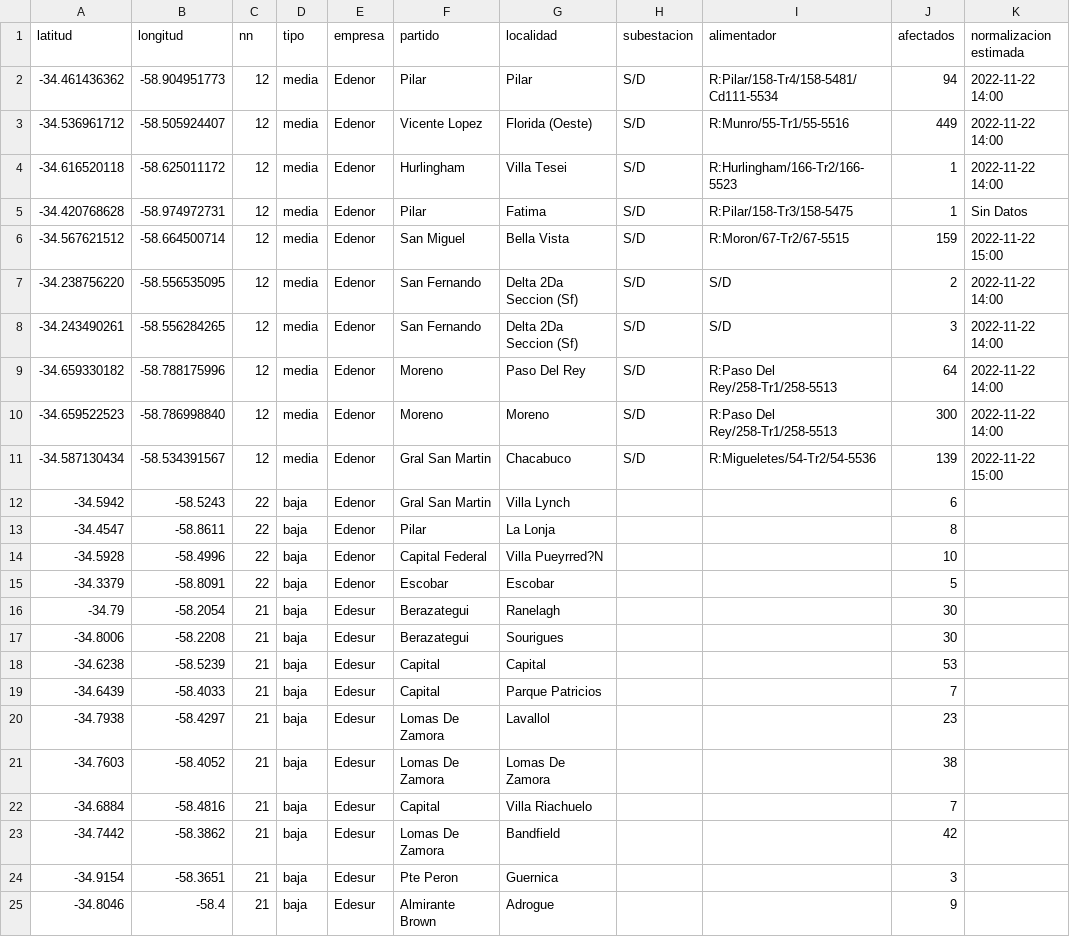
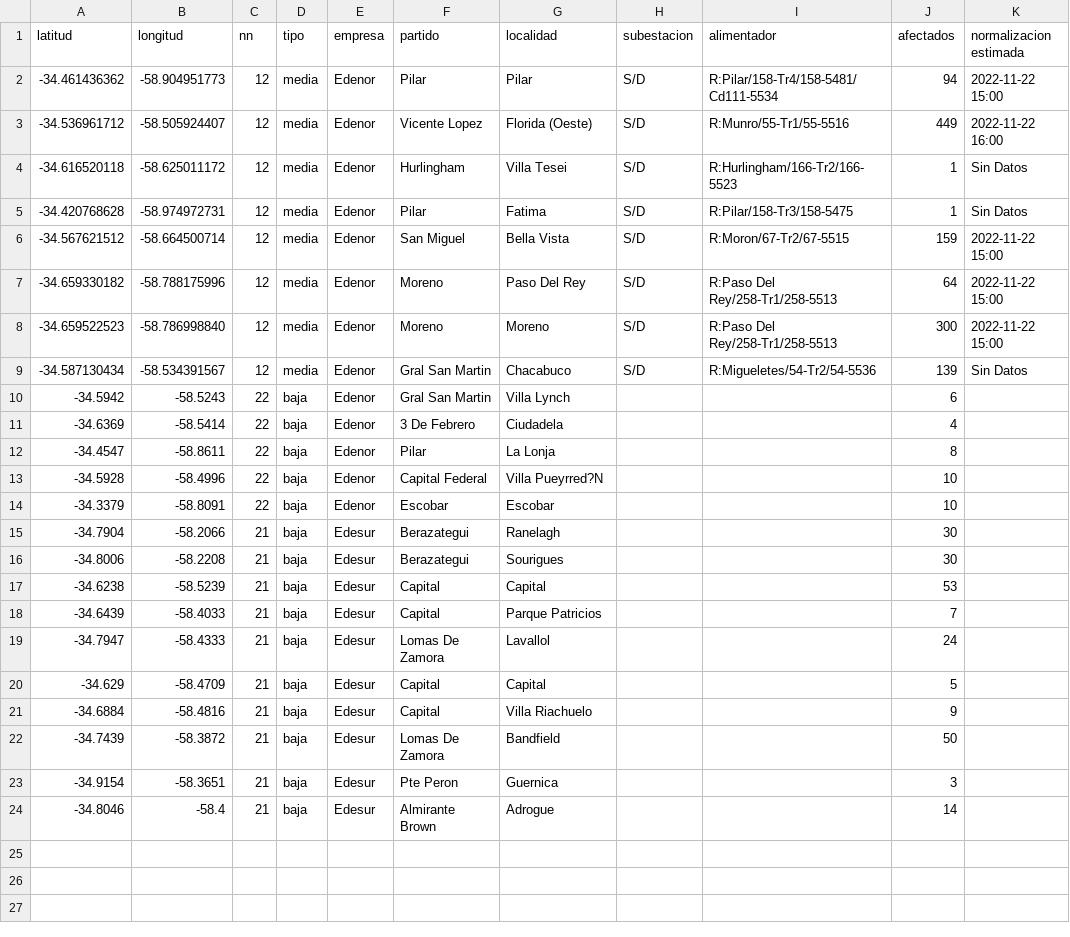
Before and after one commit to OpenDataCordoba/cortes_enre, a CSV file: cortes_enre.csv, drawn as a sheet.

```diff
--- a/cortes_enre.csv
+++ b/cortes_enre.csv
@@ -1,17 +1,16 @@
 latitud,longitud,nn,tipo,empresa,partido,localidad,subestacion,alimentador,afectados,normalizacion estimada
--34.461436362,-58.904951773,12,media,Edenor,Pilar,Pilar,S/D,R:Pilar/158-Tr4/158-5481/Cd111-5534,94,2022-11-22 14:00
--34.536961712,-58.505924407,12,media,Edenor,Vicente Lopez,Florida (Oeste),S/D,R:Munro/55-Tr1/55-5516,449,2022-11-22 14:00
--34.616520118,-58.625011172,12,media,Edenor,Hurlingham,Villa Tesei,S/D,R:Hurlingham/166-Tr2/166-5523,1,2022-11-22 14:00
+-34.461436362,-58.904951773,12,media,Edenor,Pilar,Pilar,S/D,R:Pilar/158-Tr4/158-5481/Cd111-5534,94,2022-11-22 15:00
+-34.536961712,-58.505924407,12,media,Edenor,Vicente Lopez,Florida (Oeste),S/D,R:Munro/55-Tr1/55-5516,449,2022-11-22 16:00
+-34.616520118,-58.625011172,12,media,Edenor,Hurlingham,Villa Tesei,S/D,R:Hurlingham/166-Tr2/166-5523,1,Sin Datos
 -34.420768628,-58.974972731,12,media,Edenor,Pilar,Fatima,S/D,R:Pilar/158-Tr3/158-5475,1,Sin Datos
 -34.567621512,-58.664500714,12,media,Edenor,San Miguel,Bella Vista,S/D,R:Moron/67-Tr2/67-5515,159,2022-11-22 15:00
--34.238756220,-58.556535095,12,media,Edenor,San Fernando,Delta 2Da Seccion (Sf),S/D,S/D,2,2022-11-22 14:00
--34.243490261,-58.556284265,12,media,Edenor,San Fernando,Delta 2Da Seccion (Sf),S/D,S/D,3,2022-11-22 14:00
--34.659330182,-58.788175996,12,media,Edenor,Moreno,Paso Del Rey,S/D,R:Paso Del Rey/258-Tr1/258-5513,64,2022-11-22 14:00
--34.659522523,-58.786998840,12,media,Edenor,Moreno,Moreno,S/D,R:Paso Del Rey/258-Tr1/258-5513,300,2022-11-22 14:00
--34.587130434,-58.534391567,12,media,Edenor,Gral San Martin,Chacabuco,S/D,R:Migueletes/54-Tr2/54-5536,139,2022-11-22 15:00
+-34.659330182,-58.788175996,12,media,Edenor,Moreno,Paso Del Rey,S/D,R:Paso Del Rey/258-Tr1/258-5513,64,2022-11-22 15:00
+-34.659522523,-58.786998840,12,media,Edenor,Moreno,Moreno,S/D,R:Paso Del Rey/258-Tr1/258-5513,300,2022-11-22 15:00
+-34.587130434,-58.534391567,12,media,Edenor,Gral San Martin,Chacabuco,S/D,R:Migueletes/54-Tr2/54-5536,139,Sin Datos
 -34.5942,-58.5243,22,baja,Edenor,Gral San Martin,Villa Lynch,,,6,
+-34.6369,-58.5414,22,baja,Edenor,3 De Febrero,Ciudadela,,,4,
 -34.4547,-58.8611,22,baja,Edenor,Pilar,La Lonja,,,8,
 -34.5928,-58.4996,22,baja,Edenor,Capital Federal,Villa Pueyrred?N,,,10,
--34.3379,-58.8091,22,baja,Edenor,Escobar,Escobar,,,5,
--34.79,-58.2054,21,baja,Edesur,Berazategui,Ranelagh,,,30,
+-34.3379,-58.8091,22,baja,Edenor,Escobar,Escobar,,,10,
+-34.7904,-58.2066,21,baja,Edesur,Berazategui,Ranelagh,,,30,
 -34.8006,-58.2208,21,baja,Edesur,Berazategui,Sourigues,,,30,
@@ -19,7 +18,7 @@ latitud,longitud,nn,tipo,empresa,partido,localidad,subestacion,alimentador,afect
 -34.6439,-58.4033,21,baja,Edesur,Capital,Parque Patricios,,,7,
--34.7938,-58.4297,21,baja,Edesur,Lomas De Zamora,Lavallol,,,23,
--34.7603,-58.4052,21,baja,Edesur,Lomas De Zamora,Lomas De Zamora,,,38,
--34.6884,-58.4816,21,baja,Edesur,Capital,Villa Riachuelo,,,7,
--34.7442,-58.3862,21,baja,Edesur,Lomas De Zamora,Bandfield,,,42,
+-34.7947,-58.4333,21,baja,Edesur,Lomas De Zamora,Lavallol,,,24,
+-34.629,-58.4709,21,baja,Edesur,Capital,Capital,,,5,
+-34.6884,-58.4816,21,baja,Edesur,Capital,Villa Riachuelo,,,9,
+-34.7439,-58.3872,21,baja,Edesur,Lomas De Zamora,Bandfield,,,50,
 -34.9154,-58.3651,21,baja,Edesur,Pte Peron,Guernica,,,3,
--34.8046,-58.4,21,baja,Edesur,Almirante Brown,Adrogue,,,9,
+-34.8046,-58.4,21,baja,Edesur,Almirante Brown,Adrogue,,,14,
```
